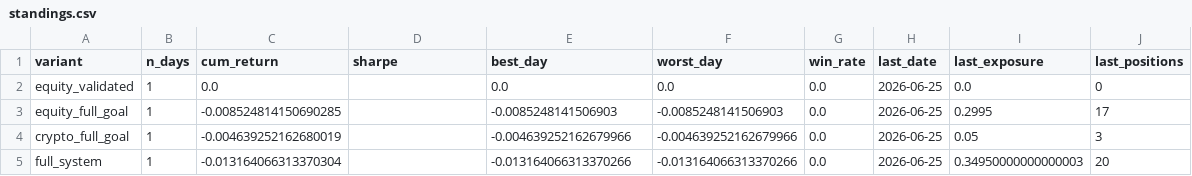
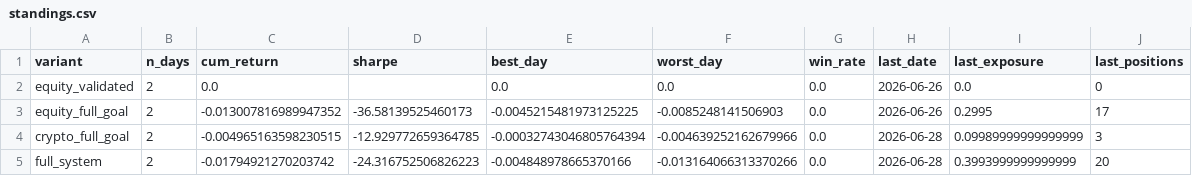
Before and after one commit to dballage777/dballage, a CSV file: paper/reports/standings.csv, drawn as a sheet.

```diff
--- a/paper/reports/standings.csv
+++ b/paper/reports/standings.csv
@@ -1,5 +1,5 @@
 variant,n_days,cum_return,sharpe,best_day,worst_day,win_rate,last_date,last_exposure,last_positions
-equity_validated,1,0.0,,0.0,0.0,0.0,2026-06-25,0.0,0
-equity_full_goal,1,-0.008524814150690285,,-0.0085248141506903,-0.0085248141506903,0.0,2026-06-25,0.2995,17
-crypto_full_goal,1,-0.004639252162680019,,-0.004639252162679966,-0.004639252162679966,0.0,2026-06-25,0.05,3
-full_system,1,-0.013164066313370304,,-0.013164066313370266,-0.013164066313370266,0.0,2026-06-25,0.34950000000000003,20
+equity_validated,2,0.0,,0.0,0.0,0.0,2026-06-26,0.0,0
+equity_full_goal,2,-0.013007816989947352,-36.58139525460173,-0.0045215481973125225,-0.0085248141506903,0.0,2026-06-26,0.2995,17
+crypto_full_goal,2,-0.004965163598230515,-12.929772659364785,-0.00032743046805764394,-0.004639252162679966,0.0,2026-06-28,0.09989999999999999,3
+full_system,2,-0.01794921270203742,-24.316752506826223,-0.004848978665370166,-0.013164066313370266,0.0,2026-06-28,0.3993999999999999,20
```
Also changed, not shown: paper/reports/daily_returns.csv, 4 other files.
